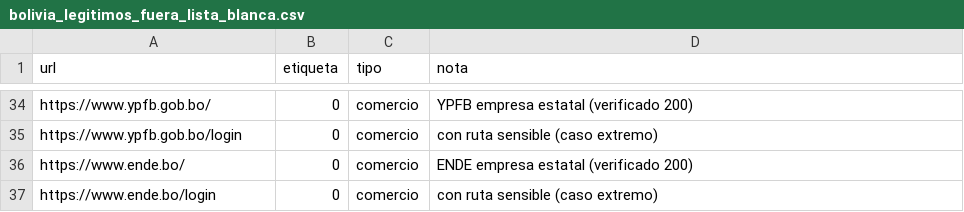
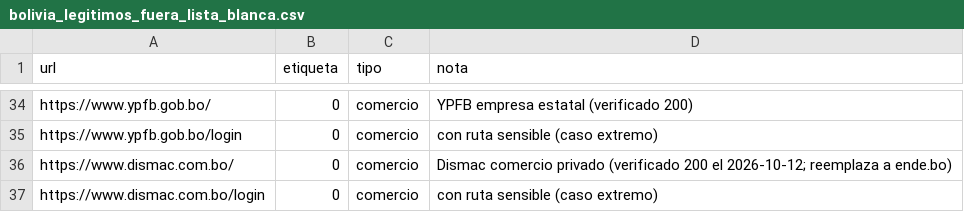
Before and after one commit to Marcosvc-hash/phishshield-bolivia, a CSV file: ia/datos_evaluacion/bolivia_legitimos_fuera_lista_blanca.csv, drawn as a sheet; only a part is shown, gaps mark what is left out.

```diff
--- a/ia/datos_evaluacion/bolivia_legitimos_fuera_lista_blanca.csv
+++ b/ia/datos_evaluacion/bolivia_legitimos_fuera_lista_blanca.csv
@@ -35,3 +35,3 @@ https://www.ypfb.gob.bo/,0,comercio,YPFB empresa estatal (verificado 200)
 https://www.ypfb.gob.bo/login,0,comercio,con ruta sensible (caso extremo)
-https://www.ende.bo/,0,comercio,ENDE empresa estatal (verificado 200)
-https://www.ende.bo/login,0,comercio,con ruta sensible (caso extremo)
+https://www.dismac.com.bo/,0,comercio,Dismac comercio privado (verificado 200 el 2026-10-12; reemplaza a ende.bo)
+https://www.dismac.com.bo/login,0,comercio,con ruta sensible (caso extremo)
```
Also changed, not shown: ia/datos_evaluacion/bolivia_legitimos_fuera_lista_blanca_resultados.csv, 2 other files.
